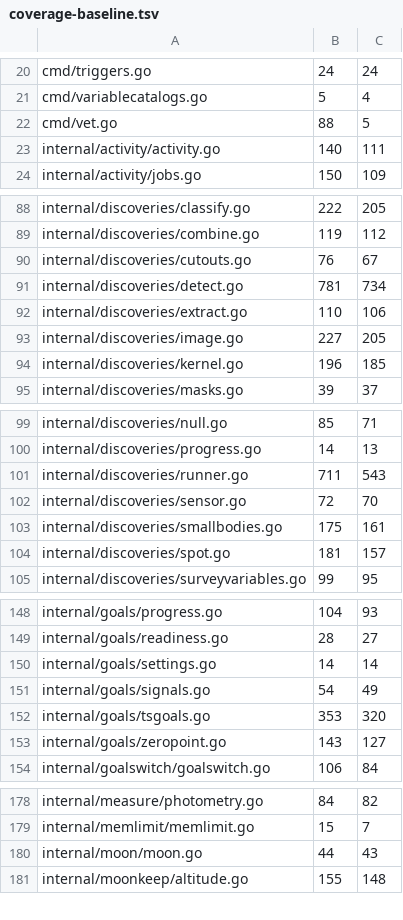
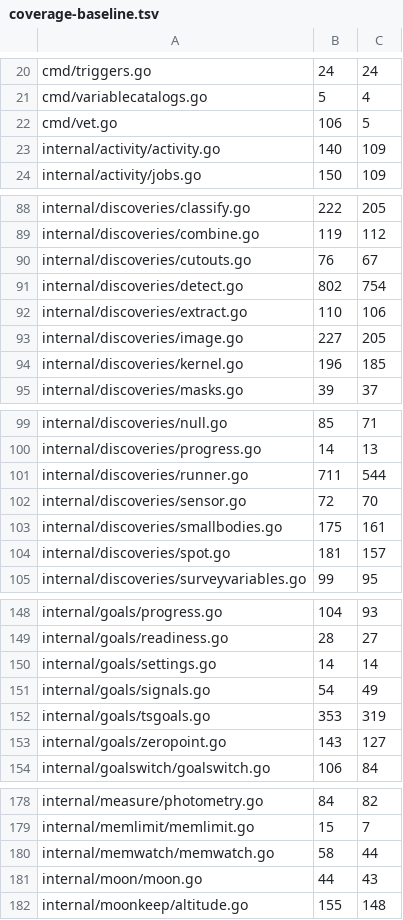
Before and after one commit to USA-RedDragon/astro-stacker, a TSV file: .github/coverage-baseline.tsv, drawn as a sheet; only a part is shown, gaps mark what is left out; the diff covers the shown part only.

```diff
--- a/.github/coverage-baseline.tsv
+++ b/.github/coverage-baseline.tsv
@@ -21,4 +21,4 @@ cmd/triggers.go	24	24
 cmd/variablecatalogs.go	5	4
-cmd/vet.go	88	5
-internal/activity/activity.go	140	111
+cmd/vet.go	106	5
+internal/activity/activity.go	140	109
 internal/activity/jobs.go	150	109
@@ -90,3 +90,3 @@ internal/discoveries/combine.go	119	112
 internal/discoveries/cutouts.go	76	67
-internal/discoveries/detect.go	781	734
+internal/discoveries/detect.go	802	754
 internal/discoveries/extract.go	110	106
@@ -100,3 +100,3 @@ internal/discoveries/null.go	85	71
 internal/discoveries/progress.go	14	13
-internal/discoveries/runner.go	711	543
+internal/discoveries/runner.go	711	544
 internal/discoveries/sensor.go	72	70
@@ -151,3 +151,3 @@ internal/goals/settings.go	14	14
 internal/goals/signals.go	54	49
-internal/goals/tsgoals.go	353	320
+internal/goals/tsgoals.go	353	319
 internal/goals/zeropoint.go	143	127
@@ -179,2 +179,3 @@ internal/measure/photometry.go	84	82
 internal/memlimit/memlimit.go	15	7
+internal/memwatch/memwatch.go	58	44
 internal/moon/moon.go	44	43
```
Also changed, not shown: 3 added rows and 16 edited cells elsewhere in this file.
